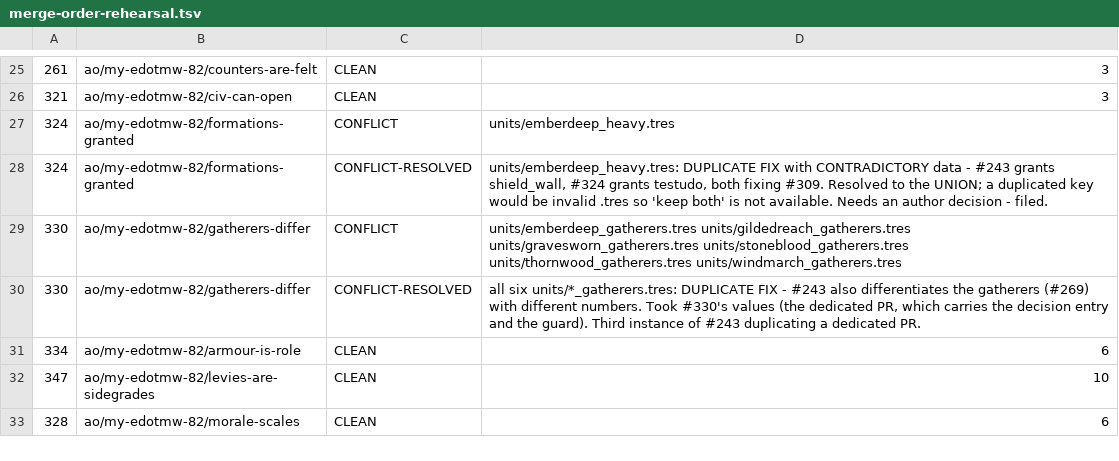
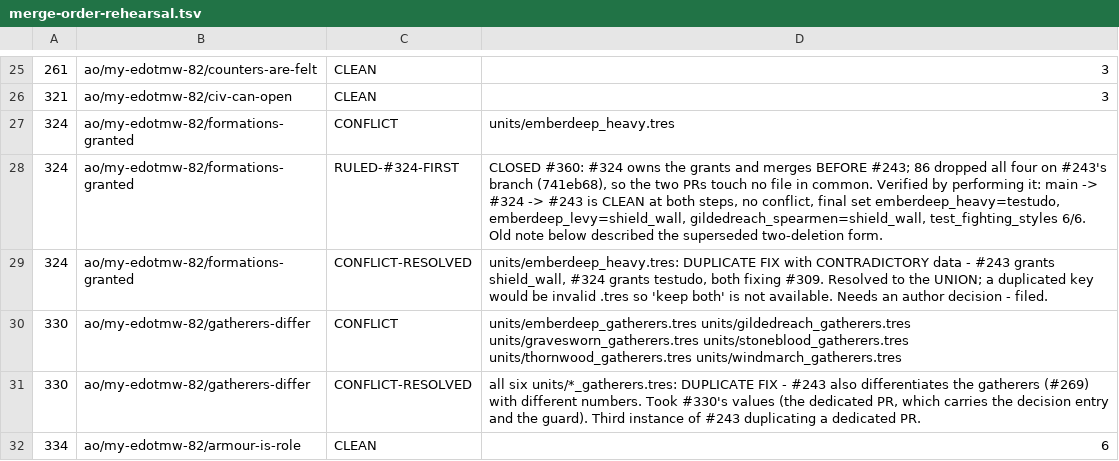
Before and after one commit to desktopmachineshop/my-edotmw, a TSV file: docs/plans/merge-order-rehearsal.tsv, drawn as a sheet; only a part is shown, gaps mark what is left out; the shorter side is filled out with more unchanged rows; the diff names each change by its address in the sheet, - before the commit and + after, or states it on an @@ line.

```diff
--- a/docs/plans/merge-order-rehearsal.tsv
+++ b/docs/plans/merge-order-rehearsal.tsv
+row 28: 324 | ao/my-edotmw-82/formations-granted | RULED-#324-FIRST | CLOSED #360: #324 owns the grants and merges BEFORE #243; 86 dropped all four on #243's branch (741eb68), so the two PRs touch no file in common. Verified by performing it: main -> #324 -> #243 is CLEAN at both steps, no conflict, final set emberdeep_heavy=testudo, emberdeep_levy=shield_wall, gildedreach_spearmen=shield_wall, test_fighting_styles 6/6. Old note below described the superseded two-deletion form.
```
Also changed, not shown: 2 other files.
